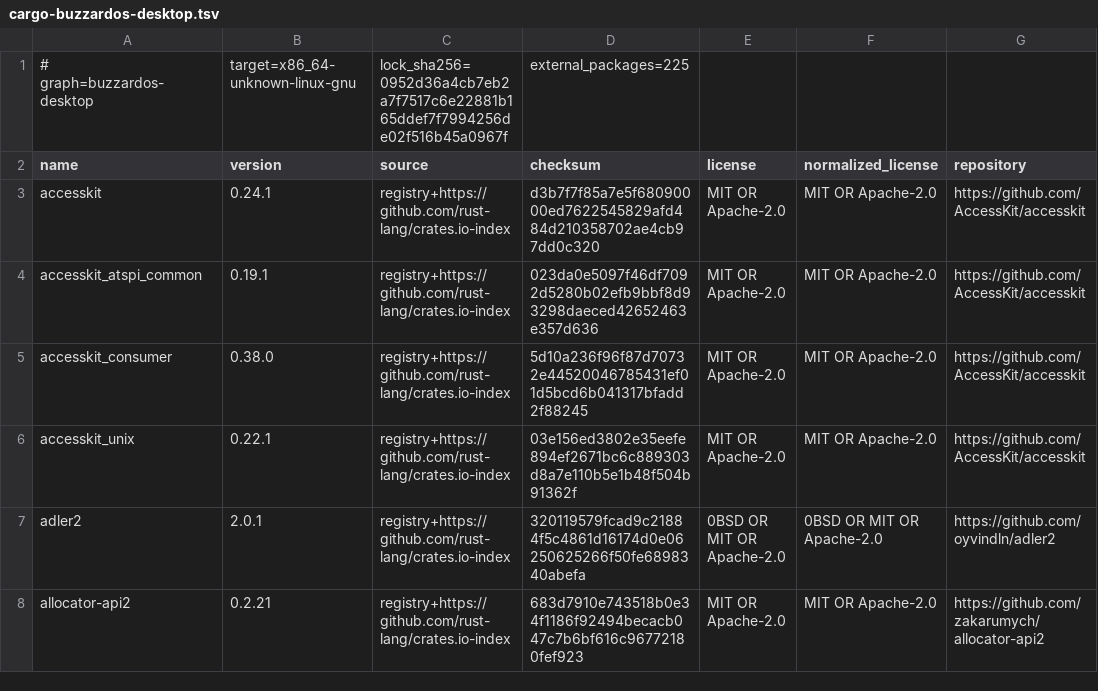
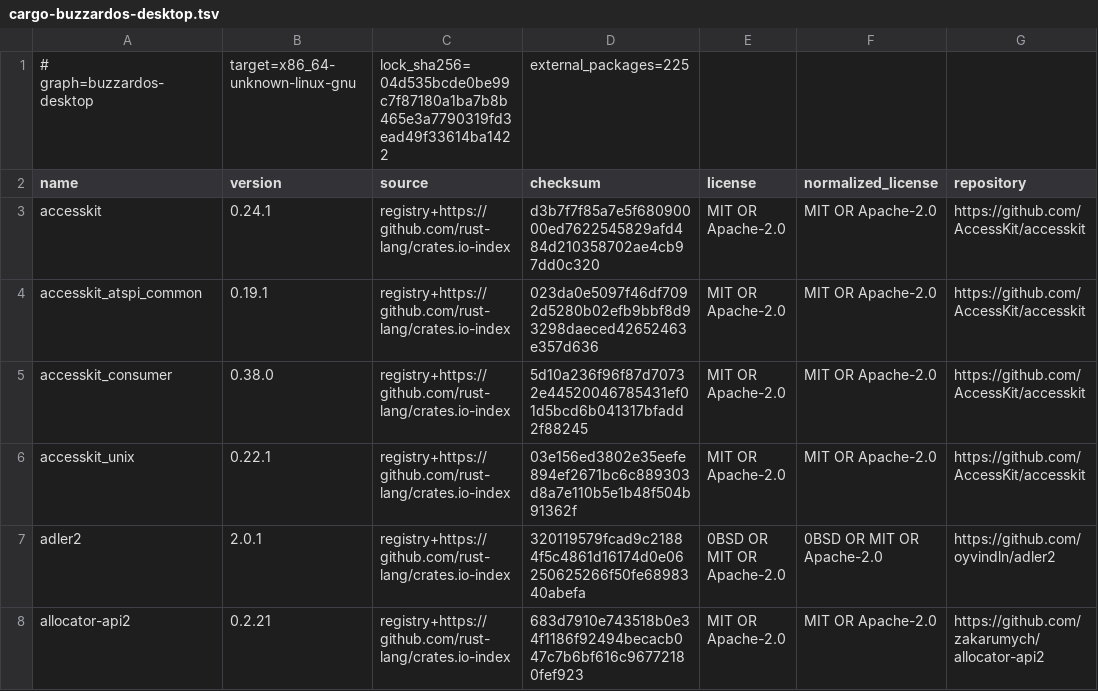
Before and after one commit to openresearchtools/BuzzardOS, a TSV file: LICENSES/generated/cargo-buzzardos-desktop.tsv, drawn as a sheet; only a part is shown; the diff names each change by its address in the sheet, - before the commit and + after, or states it on an @@ line.

Commit message:
Eliminate idle desktop filesystem polling

```diff
--- a/LICENSES/generated/cargo-buzzardos-desktop.tsv
+++ b/LICENSES/generated/cargo-buzzardos-desktop.tsv
-C1 (source): lock_sha256=0952d36a4cb7eb2a7f7517c6e22881b165ddef7f7994256de02f516b45a0967f
+C1 (source): lock_sha256=04d535bcde0be99c7f87180a1ba7b8b465e3a7790319fd3ead49f33614ba1422
```
Also changed, not shown: LICENSES/generated/cargo-buzzardos-guest.tsv, LICENSES/generated/cargo-host.tsv, 16 other files.
